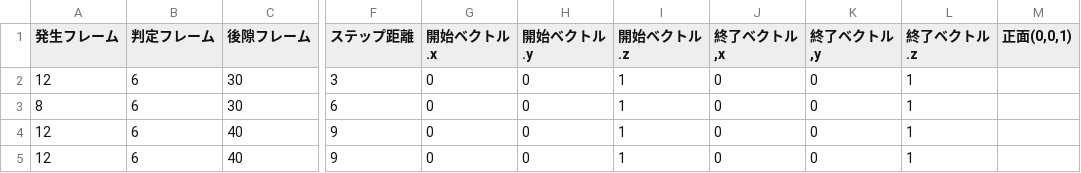
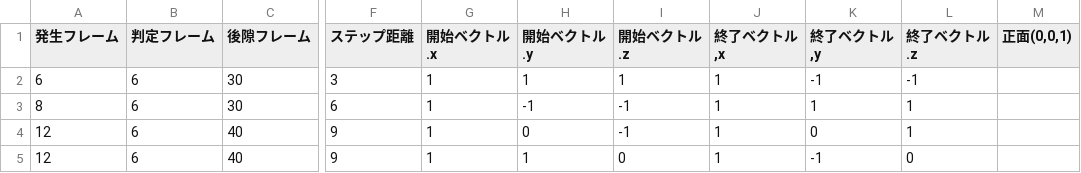
Before and after one commit to hay410/H-Engine, a CSV file: Resources/CSV/AttackInfo.csv, drawn as a sheet; only a part is shown, gaps mark what is left out; the diff names each change by its address in the sheet, - before the commit and + after, or states it on an @@ line.

```diff
--- a/Resources/CSV/AttackInfo.csv
+++ b/Resources/CSV/AttackInfo.csv
-A2 (発生フレーム): 12
+A2 (発生フレーム): 6
-G2:G5 (開始ベクトル.x): 0
+G2:G5 (開始ベクトル.x): 1
-H2 (開始ベクトル.y): 0
+H2 (開始ベクトル.y): 1
-J2:J5 (終了ベクトル,x): 0
+J2:J5 (終了ベクトル,x): 1
-K2 (終了ベクトル,y): 0
+K2 (終了ベクトル,y): -1
-L2 (終了ベクトル.z): 1
+L2 (終了ベクトル.z): -1
-H3 (開始ベクトル.y): 0
+H3 (開始ベクトル.y): -1
-I3:I4 (開始ベクトル.z): 1
+I3:I4 (開始ベクトル.z): -1
-K3 (終了ベクトル,y): 0
+K3 (終了ベクトル,y): 1
-H5 (開始ベクトル.y): 0
+H5 (開始ベクトル.y): 1
-I5 (開始ベクトル.z): 1
+I5 (開始ベクトル.z): 0
-K5 (終了ベクトル,y): 0
+K5 (終了ベクトル,y): -1
-L5 (終了ベクトル.z): 1
+L5 (終了ベクトル.z): 0
```
Also changed, not shown: 9 other files.
